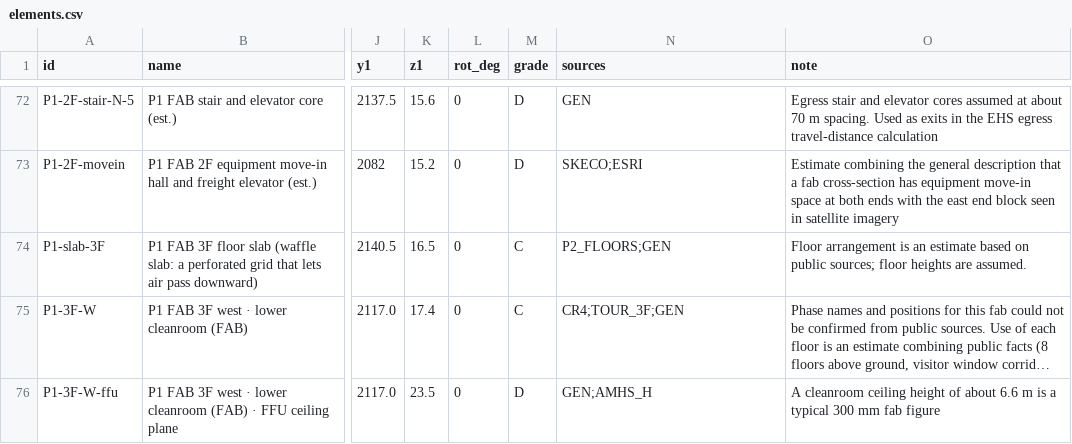
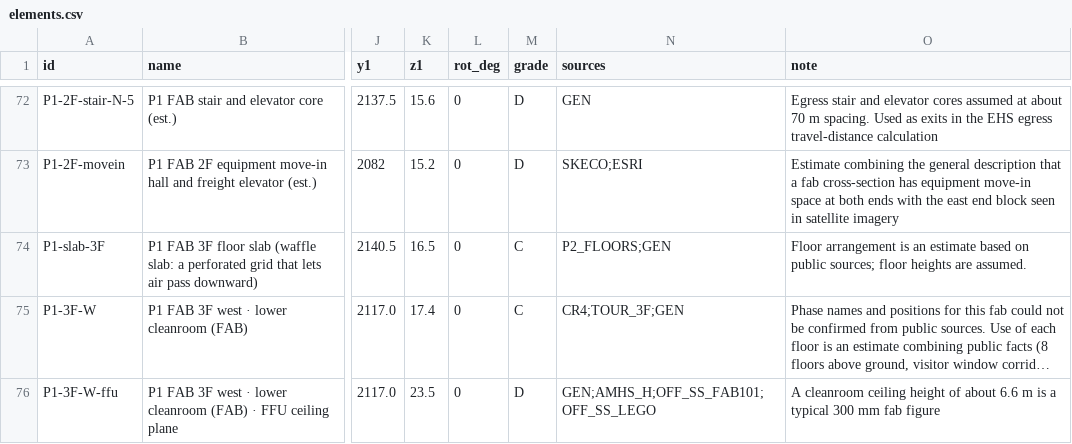
Before and after one commit to Johub1/worlds-largest-semiconductor-cluster-pyeongtaek, a CSV file: data/elements.csv, drawn as a sheet; only a part is shown, gaps mark what is left out; long unchanged cells end in …; the diff covers the shown part only; the diff names each change by its address in the sheet, - before the commit and + after, or states it on an @@ line.

```diff
--- a/data/elements.csv
+++ b/data/elements.csv
-N76 (sources): GEN;AMHS_H
+N76 (sources): GEN;AMHS_H;OFF_SS_FAB101;OFF_SS_LEGO
```
Also changed, not shown: 47 edited cells elsewhere in this file, 10 other files.
